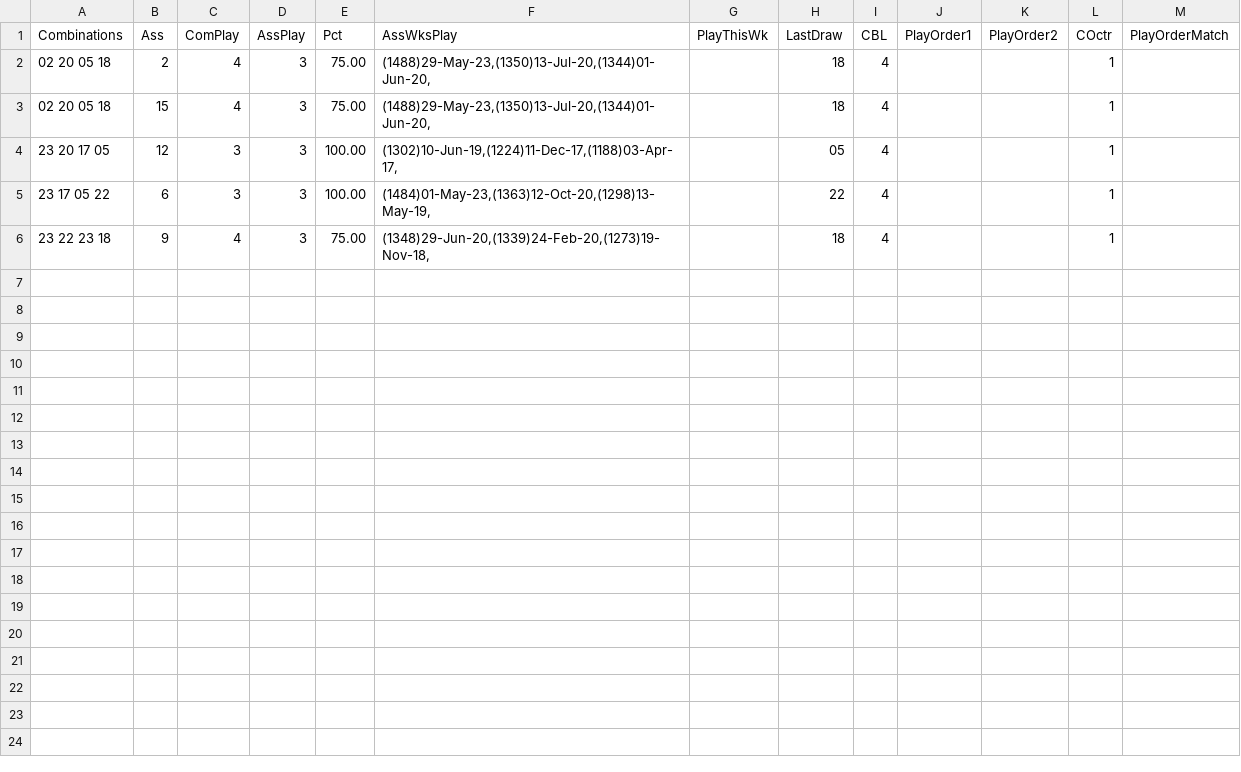
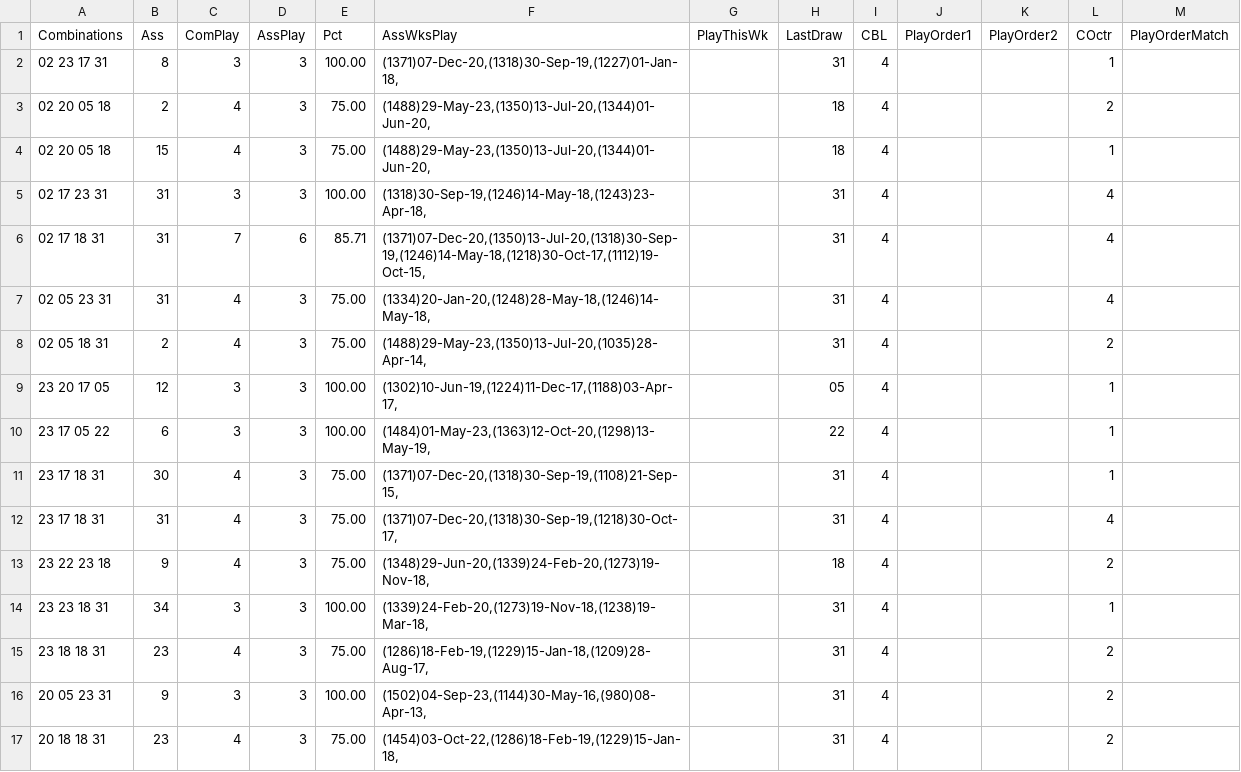
Before and after one commit to csnlcbtt/wix, a CSV file: csv/pwwkass.csv, drawn as a sheet.

```diff
--- a/csv/pwwkass.csv
+++ b/csv/pwwkass.csv
@@ -1,6 +1,17 @@
 "Combinations","Ass","ComPlay","AssPlay","Pct","AssWksPlay","PlayThisWk","LastDraw","CBL","PlayOrder1","PlayOrder2","COctr","PlayOrderMatch"
-"02 20 05 18",2,4,3,75.00,"(1488)29-May-23,(1350)13-Jul-20,(1344)01-Jun-20,",,"18",4,,,1,
+"02 23 17 31",8,3,3,100.00,"(1371)07-Dec-20,(1318)30-Sep-19,(1227)01-Jan-18,",,"31",4,,,1,
+"02 20 05 18",2,4,3,75.00,"(1488)29-May-23,(1350)13-Jul-20,(1344)01-Jun-20,",,"18",4,,,2,
 "02 20 05 18",15,4,3,75.00,"(1488)29-May-23,(1350)13-Jul-20,(1344)01-Jun-20,",,"18",4,,,1,
+"02 17 23 31",31,3,3,100.00,"(1318)30-Sep-19,(1246)14-May-18,(1243)23-Apr-18,",,"31",4,,,4,
+"02 17 18 31",31,7,6,85.71,"(1371)07-Dec-20,(1350)13-Jul-20,(1318)30-Sep-19,(1246)14-May-18,(1218)30-Oct-17,(1112)19-Oct-15,",,"31",4,,,4,
+"02 05 23 31",31,4,3,75.00,"(1334)20-Jan-20,(1248)28-May-18,(1246)14-May-18,",,"31",4,,,4,
+"02 05 18 31",2,4,3,75.00,"(1488)29-May-23,(1350)13-Jul-20,(1035)28-Apr-14,",,"31",4,,,2,
 "23 20 17 05",12,3,3,100.00,"(1302)10-Jun-19,(1224)11-Dec-17,(1188)03-Apr-17,",,"05",4,,,1,
 "23 17 05 22",6,3,3,100.00,"(1484)01-May-23,(1363)12-Oct-20,(1298)13-May-19,",,"22",4,,,1,
-"23 22 23 18",9,4,3,75.00,"(1348)29-Jun-20,(1339)24-Feb-20,(1273)19-Nov-18,",,"18",4,,,1,
+"23 17 18 31",30,4,3,75.00,"(1371)07-Dec-20,(1318)30-Sep-19,(1108)21-Sep-15,",,"31",4,,,1,
+"23 17 18 31",31,4,3,75.00,"(1371)07-Dec-20,(1318)30-Sep-19,(1218)30-Oct-17,",,"31",4,,,4,
+"23 22 23 18",9,4,3,75.00,"(1348)29-Jun-20,(1339)24-Feb-20,(1273)19-Nov-18,",,"18",4,,,2,
+"23 23 18 31",34,3,3,100.00,"(1339)24-Feb-20,(1273)19-Nov-18,(1238)19-Mar-18,",,"31",4,,,1,
+"23 18 18 31",23,4,3,75.00,"(1286)18-Feb-19,(1229)15-Jan-18,(1209)28-Aug-17,",,"31",4,,,2,
+"20 05 23 31",9,3,3,100.00,"(1502)04-Sep-23,(1144)30-May-16,(980)08-Apr-13,",,"31",4,,,2,
+"20 18 18 31",23,4,3,75.00,"(1454)03-Oct-22,(1286)18-Feb-19,(1229)15-Jan-18,",,"31",4,,,2,
```
Also changed, not shown: csv/p2hznhist.csv, csv/p2wkass.csv, 45 other files.
